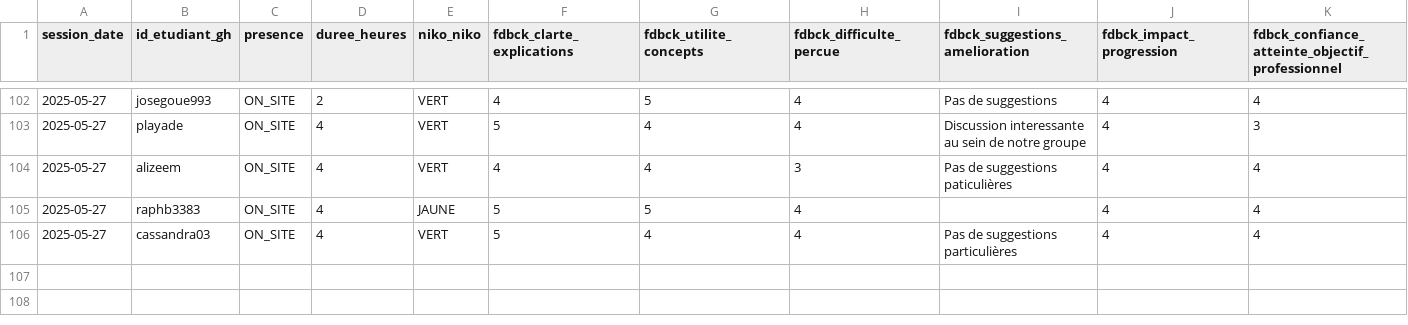
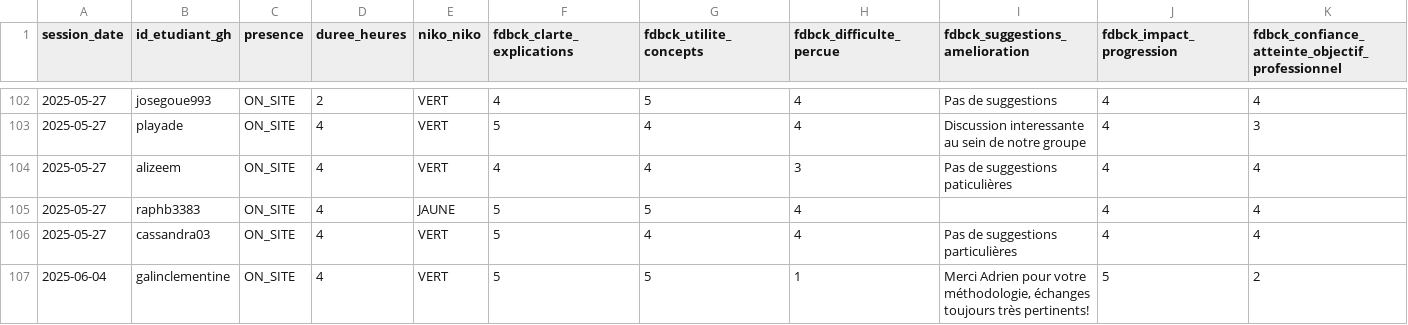
Before and after one commit to playade/unc_iae_miage_interop_si_feedbacks, a CSV file: data/feedback_sessions.csv, drawn as a sheet; only a part is shown, gaps mark what is left out; rows hold the shown columns only; the diff names each change by its address in the sheet, - before the commit and + after, or states it on an @@ line.

Commit message:
Update feedback_sessions.csv
Signed-off-by: Clémentine Galin <79886829+galinclementine@users.noreply.github.com>

```diff
--- a/data/feedback_sessions.csv
+++ b/data/feedback_sessions.csv
+row 107: 2025-06-04 | galinclementine | ON_SITE | 4 | VERT | 5 | 5 | 1 | Merci Adrien pour votre méthodologie, échanges toujours très pertinents! | 5 | 2
```
